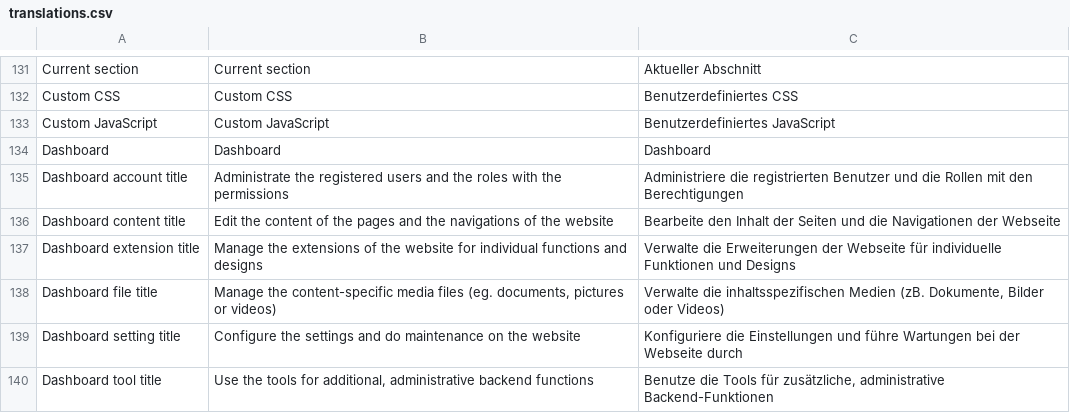
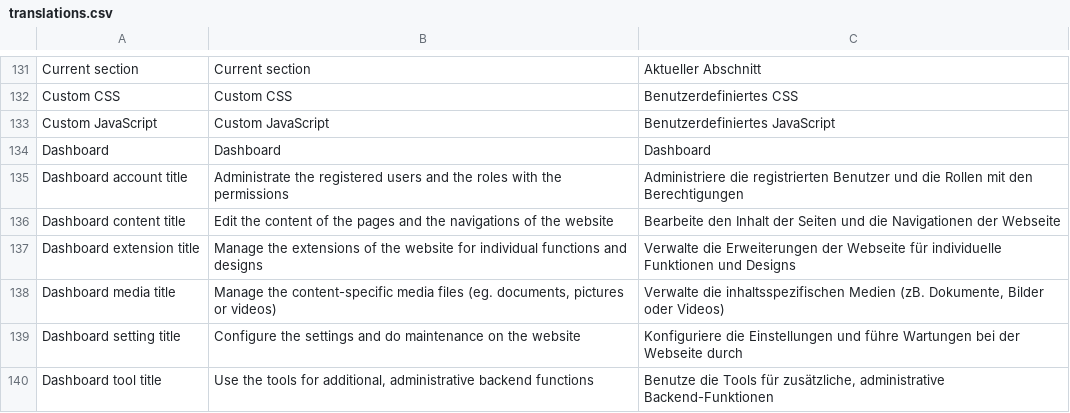
Before and after one commit to rahulyhg/Neoflow-CMS, a CSV file: application/i18n/translations.csv, drawn as a sheet; only a part is shown, gaps mark what is left out.

Commit message:
#29 translation changed

```diff
--- a/application/i18n/translations.csv
+++ b/application/i18n/translations.csv
@@ -137,3 +137,3 @@ Dashboard content title;Edit the content of the pages and the navigations of the
 Dashboard extension title;Manage the extensions of the website for individual functions and designs;Verwalte die Erweiterungen der Webseite für individuelle Funktionen und Designs
-Dashboard file title;Manage the content-specific media files (eg. documents, pictures or videos);Verwalte die inhaltsspezifischen Medien (zB. Dokumente, Bilder oder Videos)
+Dashboard media title;Manage the content-specific media files (eg. documents, pictures or videos);Verwalte die inhaltsspezifischen Medien (zB. Dokumente, Bilder oder Videos)
 Dashboard setting title;Configure the settings and do maintenance on the website;Konfiguriere die Einstellungen und führe Wartungen bei der Webseite durch
```
